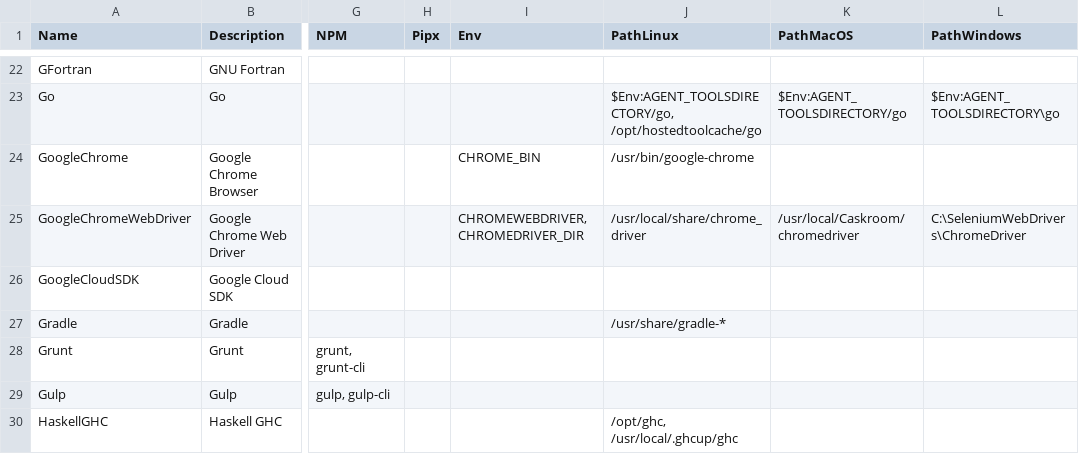
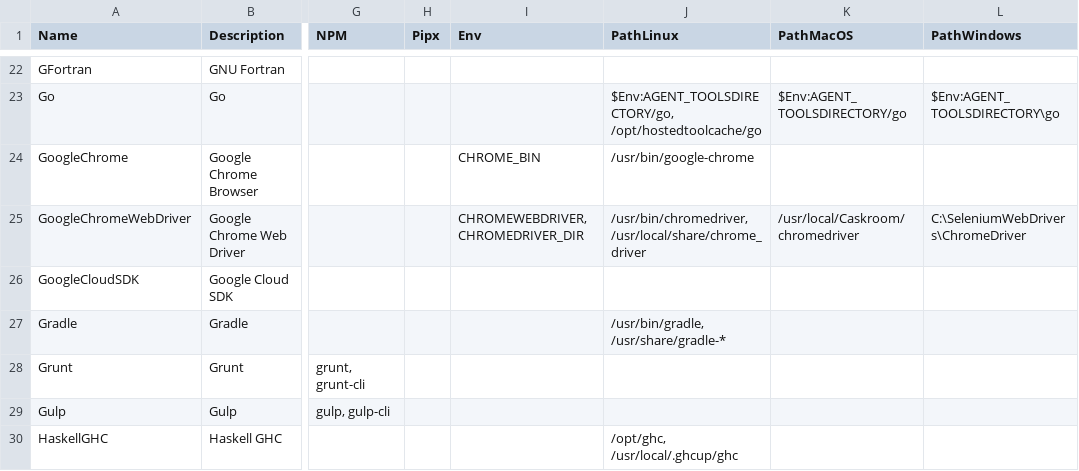
Before and after one commit to hugoalh/disk-space-optimizer-ghaction, a TSV file: list.tsv, drawn as a sheet; only a part is shown, gaps mark what is left out; the diff covers the shown part only; the diff names each change by its address in the sheet, - before the commit and + after, or states it on an @@ line.

```diff
--- a/list.tsv
+++ b/list.tsv
-J25 (PathLinux): /usr/local/share/chrome_driver
+J25 (PathLinux): /usr/bin/chromedriver, /usr/local/share/chrome_driver
-J27 (PathLinux): /usr/share/gradle-*
+J27 (PathLinux): /usr/bin/gradle, /usr/share/gradle-*
```
Also changed, not shown: 11 added rows, 4 removed rows and 14 edited cells elsewhere in this file, 1 other file.
